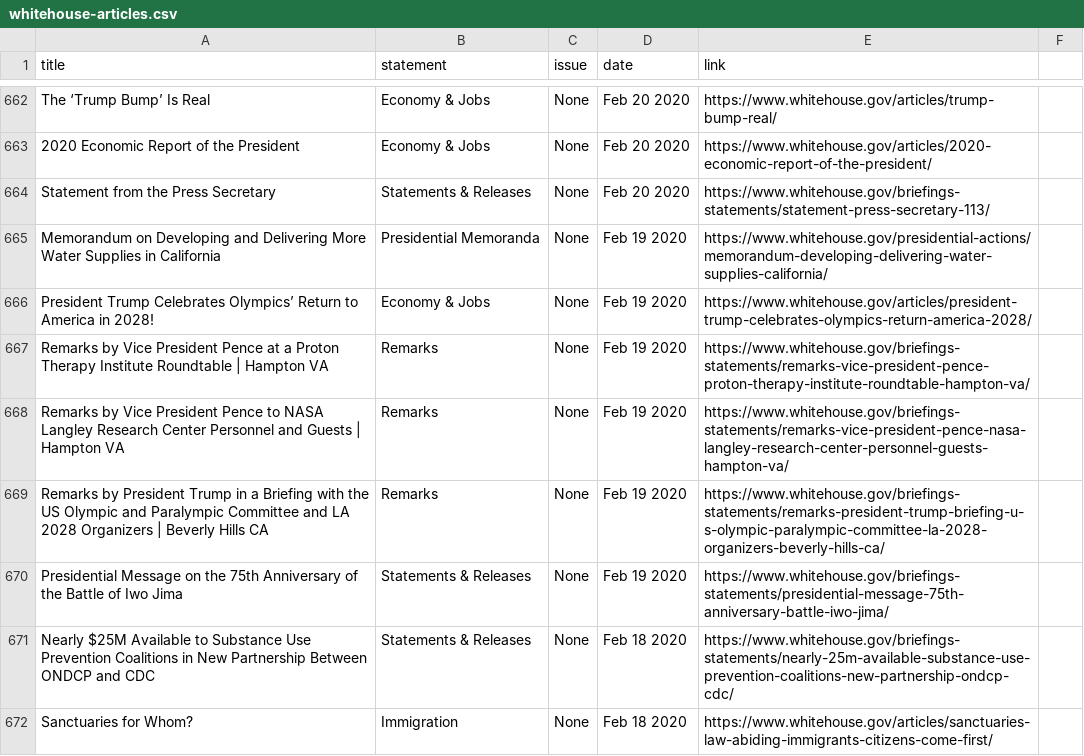
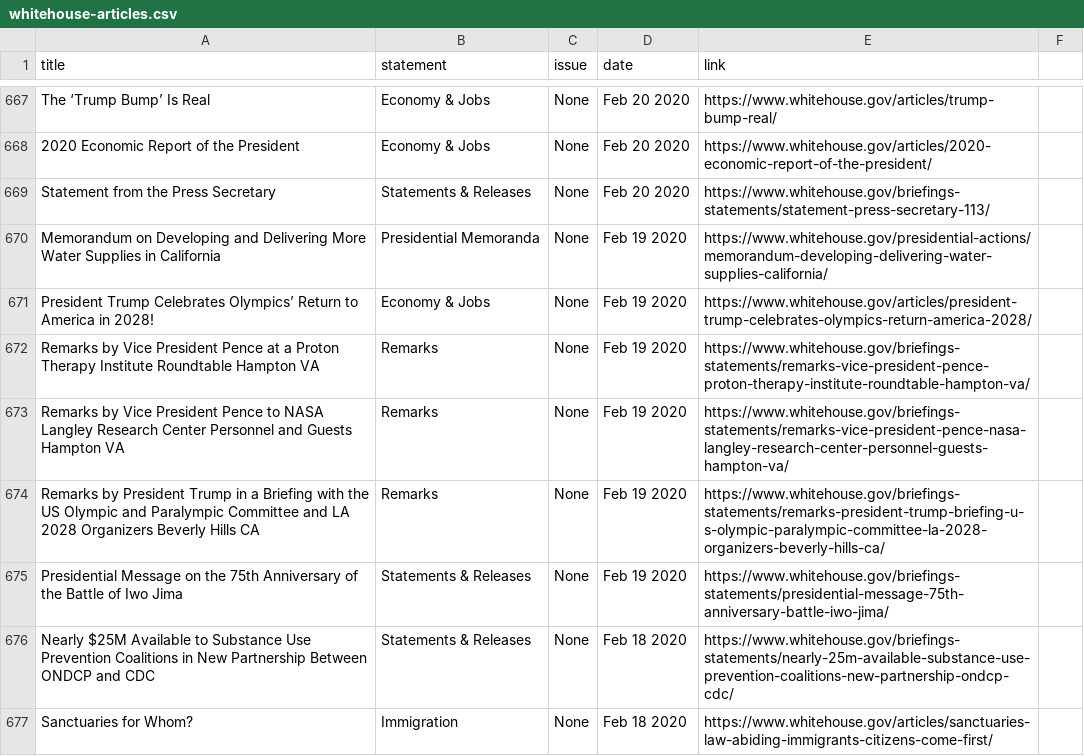
Before and after one commit to yukikongju/News-Headline, a CSV file: data/whitehouse-articles.csv, drawn as a sheet; only a part is shown, gaps mark what is left out; addresses are those after the commit; the diff covers the shown part only; the diff names each change by its address in the sheet, - before the commit and + after, or states it on an @@ line.

```diff
--- a/data/whitehouse-articles.csv
+++ b/data/whitehouse-articles.csv
-A672 (title): …Institute Roundtable | Hampton VA
+A672 (title): …Institute Roundtable Hampton VA
-A673 (title): …and Guests | Hampton VA
+A673 (title): …and Guests Hampton VA
-A674 (title): …2028 Organizers | Beverly Hills…
+A674 (title): …2028 Organizers Beverly Hills…
```
Also changed, not shown: 5 added rows, 5 removed rows and 55 edited cells elsewhere in this file, 2 other files.
